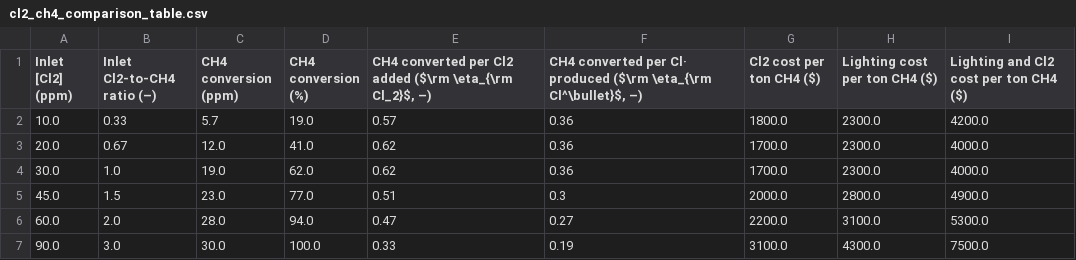
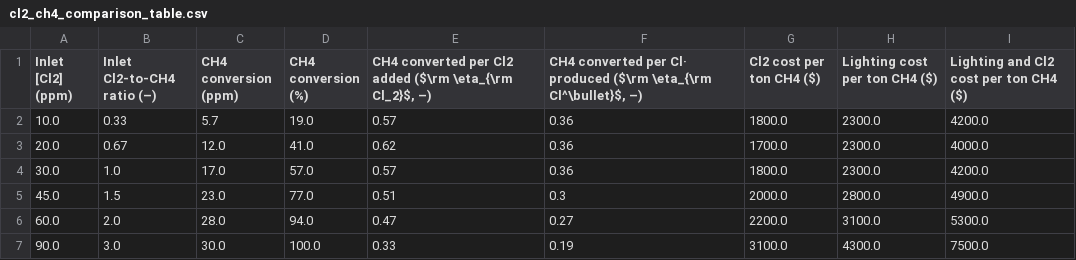
Before and after one commit to richardsrandall/Fall-2024-Cl2, a CSV file: _combined_plots/paper_plots_v1/exported_images/cl2_ch4_comparison_table.csv, drawn as a sheet.

Commit message:
Update SI Table for consistency with base-case.

```diff
--- a/_combined_plots/paper_plots_v1/exported_images/cl2_ch4_comparison_table.csv
+++ b/_combined_plots/paper_plots_v1/exported_images/cl2_ch4_comparison_table.csv
@@ -3,3 +3,3 @@ Inlet [Cl2] (ppm),Inlet Cl2-to-CH4 ratio (–),CH4 conversion (ppm),CH4 conversi
 20.0,0.67,12.0,41.0,0.62,0.36,1700.0,2300.0,4000.0
-30.0,1.0,19.0,62.0,0.62,0.36,1700.0,2300.0,4000.0
+30.0,1.0,17.0,57.0,0.57,0.36,1800.0,2300.0,4200.0
 45.0,1.5,23.0,77.0,0.51,0.3,2000.0,2800.0,4900.0
```
Also changed, not shown: 3 other files.
